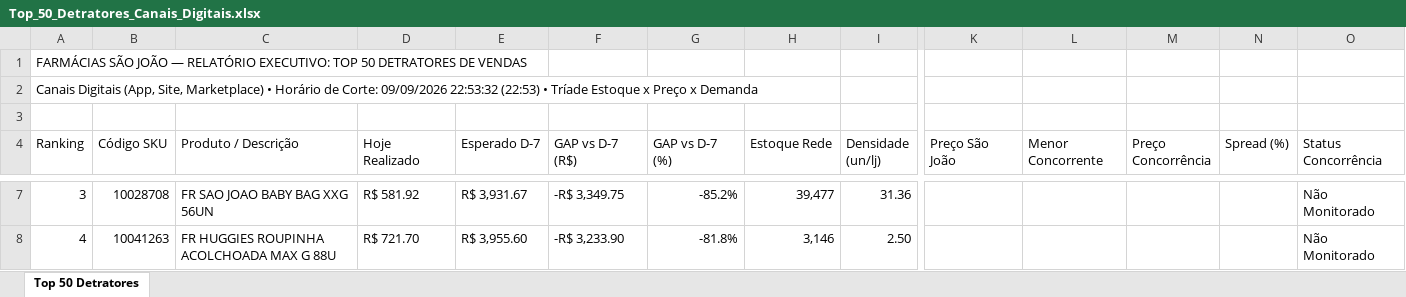
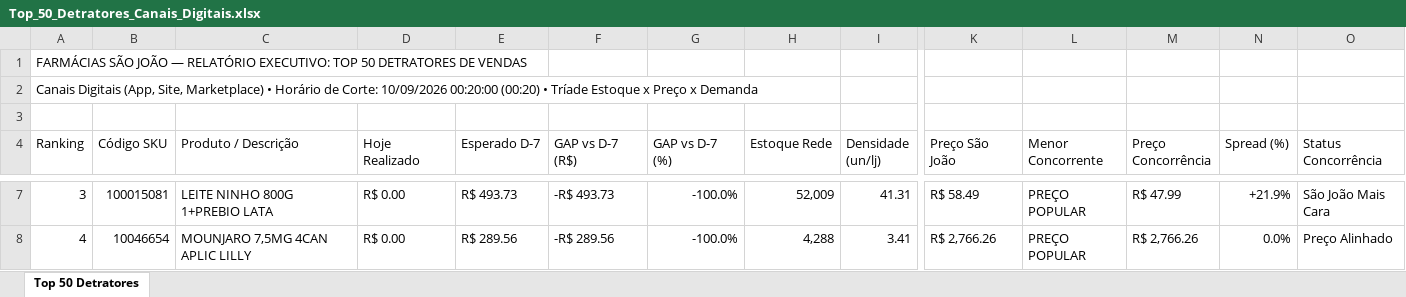
Before and after one commit to lukasg64-png/monitor-canais-digitais, an Excel workbook: data/Top_50_Detratores_Canais_Digitais.xlsx, sheet Top 50 Detratores, drawn as a sheet; only a part is shown, gaps mark what is left out; values as stored, in another font and other column widths than the file's, no cell formats; the diff covers the shown part only; the diff names each change by its address in the sheet, - before the commit and + after, or states it on an @@ line.

Commit message:
Auto-sync Qlik Sense Intraday (10/09/2026 00:20) [Corte: 10/09/2026 00:20:00]

```diff
--- a/data/Top_50_Detratores_Canais_Digitais.xlsx (sheet Top 50 Detratores)
+++ b/data/Top_50_Detratores_Canais_Digitais.xlsx (sheet Top 50 Detratores)
-A2 (Ranking): …de Corte: 09/09/2026 22:53:32 (22:53) • Tríade…
+A2 (Ranking): …de Corte: 10/09/2026 00:20:00 (00:20) • Tríade…
-B7 (Código SKU): 10028708
+B7 (Código SKU): 100015081
-C7 (Produto / Descrição): FR SAO JOAO BABY BAG XXG 56UN
+C7 (Produto / Descrição): LEITE NINHO 800G 1+PREBIO LATA
-D7 (Hoje Realizado): R$ 581.92
+D7 (Hoje Realizado): R$ 0.00
-E7 (Esperado D-7): R$ 3,931.67
+E7 (Esperado D-7): R$ 493.73
-F7 (GAP vs D-7 (R$)): -R$ 3,349.75
+F7 (GAP vs D-7 (R$)): -R$ 493.73
-G7 (GAP vs D-7 (%)): -85.2%
+G7 (GAP vs D-7 (%)): -100.0%
-H7 (Estoque Rede): 39,477
+H7 (Estoque Rede): 52,009
-I7 (Densidade (un/lj)): 31.36
+I7 (Densidade (un/lj)): 41.31
-K7 (Preço São João): (empty)
+K7 (Preço São João): R$ 58.49
-L7:L8 (Menor Concorrente): (empty)
+L7:L8 (Menor Concorrente): PREÇO POPULAR
-M7 (Preço Concorrência): (empty)
+M7 (Preço Concorrência): R$ 47.99
-N7 (Spread (%)): (empty)
+N7 (Spread (%)): +21.9%
-O7 (Status Concorrência): Não Monitorado
+O7 (Status Concorrência): São João Mais Cara
-B8 (Código SKU): 10041263
+B8 (Código SKU): 10046654
-C8 (Produto / Descrição): FR HUGGIES ROUPINHA ACOLCHOADA MAX G 88U
+C8 (Produto / Descrição): MOUNJARO 7,5MG 4CAN APLIC LILLY
-D8 (Hoje Realizado): R$ 721.70
+D8 (Hoje Realizado): R$ 0.00
-E8 (Esperado D-7): R$ 3,955.60
+E8 (Esperado D-7): R$ 289.56
-F8 (GAP vs D-7 (R$)): -R$ 3,233.90
+F8 (GAP vs D-7 (R$)): -R$ 289.56
-G8 (GAP vs D-7 (%)): -81.8%
+G8 (GAP vs D-7 (%)): -100.0%
-H8 (Estoque Rede): 3,146
+H8 (Estoque Rede): 4,288
-I8 (Densidade (un/lj)): 2.50
+I8 (Densidade (un/lj)): 3.41
-K8 (Preço São João): (empty)
+K8 (Preço São João): R$ 2,766.26
-M8 (Preço Concorrência): (empty)
+M8 (Preço Concorrência): R$ 2,766.26
-N8 (Spread (%)): (empty)
+N8 (Spread (%)): 0.0%
-O8 (Status Concorrência): Não Monitorado
+O8 (Status Concorrência): Preço Alinhado
```
Also changed, not shown: 643 edited cells elsewhere in this sheet, cell formats, 5 other files.
